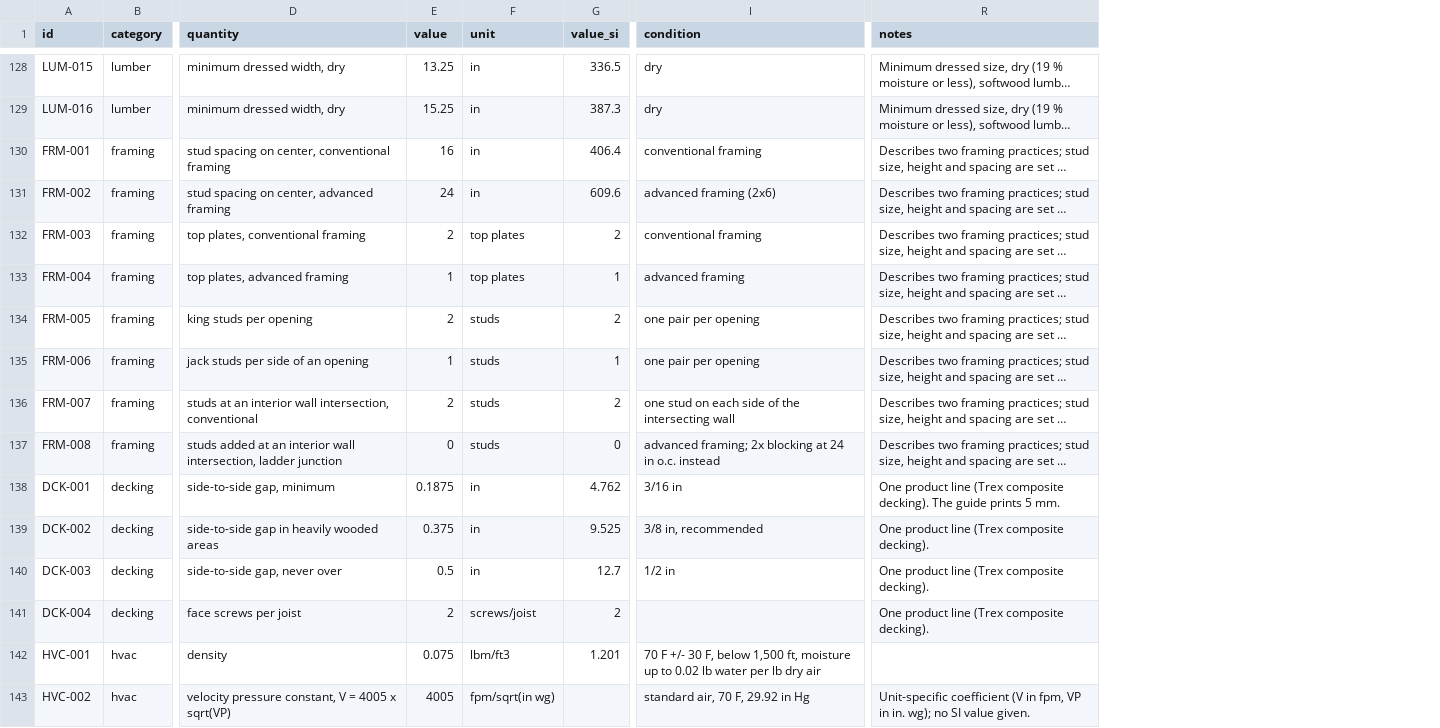
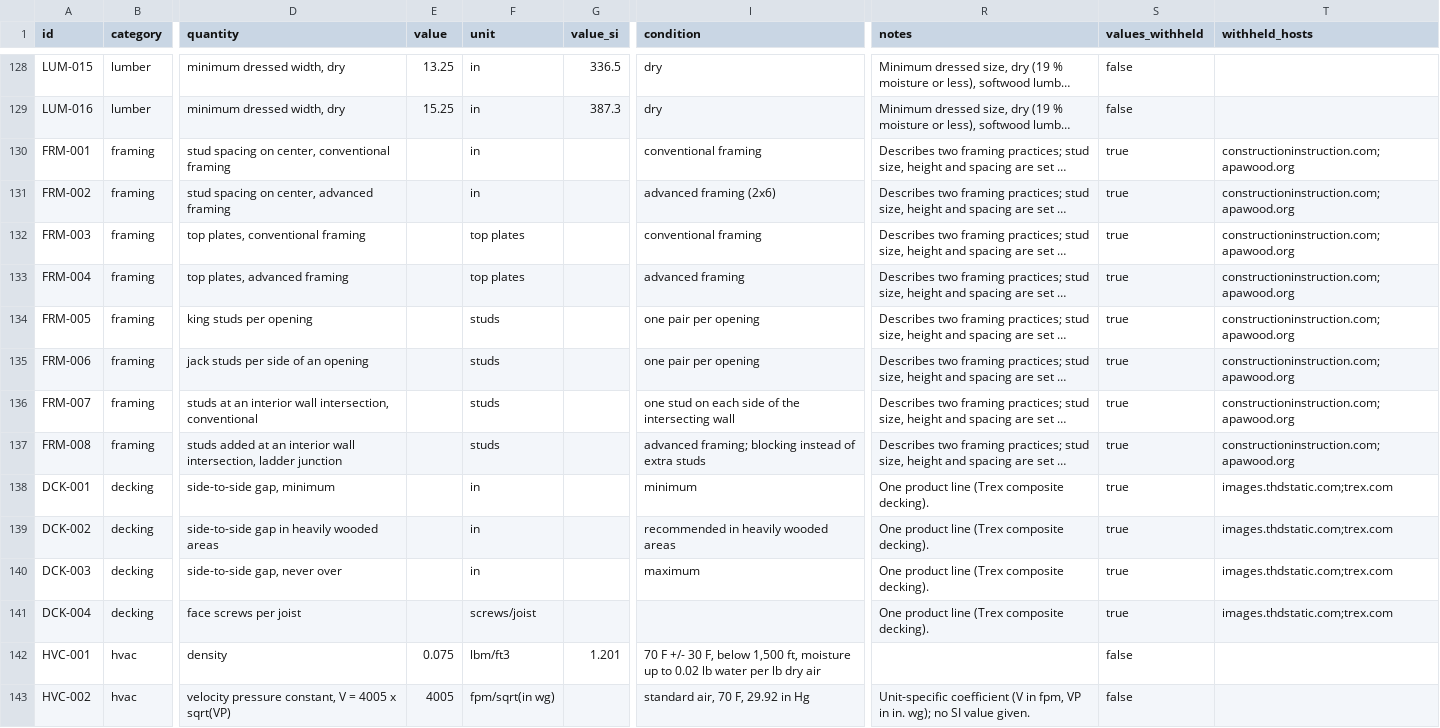
Before and after one commit to tresor4k/us-construction-estimating-constants, a CSV file: constants.csv, drawn as a sheet; only a part is shown, gaps mark what is left out; long unchanged cells end in …; the diff covers the shown part only; the diff names each change by its address in the sheet, - before the commit and + after, or states it on an @@ line.

```diff
--- a/constants.csv
+++ b/constants.csv
+column S (values_withheld), rows 128-143: false | false | true | true | true | true | true | true | true | true | true | true | true | true | false | false
+column T (withheld_hosts), rows 130-141: constructioninstruction.com;apawood.org | constructioninstruction.com;apawood.org | constructioninstruction.com;apawood.org | constructioninstruction.com;apawood.org | constructioninstruction.com;apawood.org | constructioninstruction.com;apawood.org | constructioninstruction.com;apawood.org | constructioninstruction.com;apawood.org | images.thdstatic.com;trex.com | images.thdstatic.com;trex.com | images.thdstatic.com;trex.com | images.thdstatic.com;trex.com
-E130 (value): 16
+E130 (value): (empty)
-G130 (value_si): 406.4
+G130 (value_si): (empty)
-E131 (value): 24
+E131 (value): (empty)
-G131 (value_si): 609.6
+G131 (value_si): (empty)
-E132 (value): 2
+E132 (value): (empty)
-G132 (value_si): 2
+G132 (value_si): (empty)
-E133 (value): 1
+E133 (value): (empty)
-G133 (value_si): 1
+G133 (value_si): (empty)
-E134 (value): 2
+E134 (value): (empty)
-G134 (value_si): 2
+G134 (value_si): (empty)
-E135 (value): 1
+E135 (value): (empty)
-G135 (value_si): 1
+G135 (value_si): (empty)
-E136 (value): 2
+E136 (value): (empty)
-G136 (value_si): 2
+G136 (value_si): (empty)
-E137 (value): 0
+E137 (value): (empty)
-G137 (value_si): 0
+G137 (value_si): (empty)
-I137 (condition): advanced framing; 2x blocking at 24 in o.c. instead
+I137 (condition): advanced framing; blocking instead of extra studs
-E138 (value): 0.1875
+E138 (value): (empty)
-G138 (value_si): 4.762
+G138 (value_si): (empty)
-I138 (condition): 3/16 in
+I138 (condition): minimum
-R138 (notes): …composite decking). The guide prints 5 mm.
+R138 (notes): …composite decking).
-E139 (value): 0.375
+E139 (value): (empty)
-G139 (value_si): 9.525
+G139 (value_si): (empty)
-I139 (condition): 3/8 in, recommended
+I139 (condition): recommended in heavily wooded areas
-E140 (value): 0.5
+E140 (value): (empty)
-G140 (value_si): 12.7
+G140 (value_si): (empty)
-I140 (condition): 1/2 in
+I140 (condition): maximum
-E141 (value): 2
+E141 (value): (empty)
-G141 (value_si): 2
+G141 (value_si): (empty)
```
Also changed, not shown: 95 edited cells elsewhere in this file, 1 other file.
